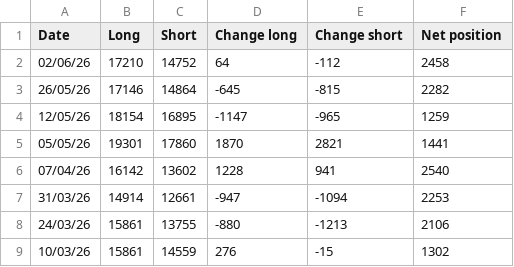
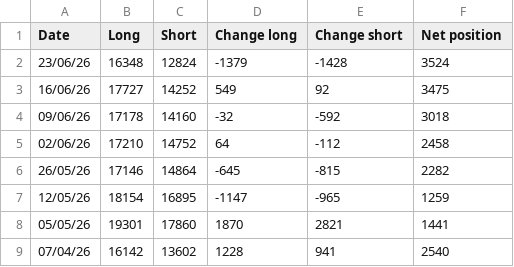
Before and after one commit to Wohou/Rapport_COT, a CSV file: csv/BTC.csv, drawn as a sheet; only a part is shown; the shorter side is filled out with more unchanged rows; the diff names each change by its address in the sheet, - before the commit and + after, or states it on an @@ line.

```diff
--- a/csv/BTC.csv
+++ b/csv/BTC.csv
+row 2: 23/06/26 | 16348 | 12824 | -1379 | -1428 | 3524
+row 3: 16/06/26 | 17727 | 14252 | 549 | 92 | 3475
+row 4: 09/06/26 | 17178 | 14160 | -32 | -592 | 3018
```
Also changed, not shown: csv/BRL.csv, csv/CAD.csv, 19 other files.
